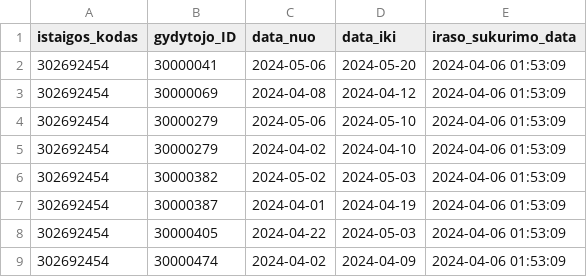
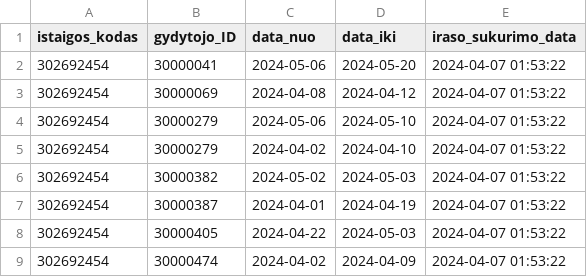
Before and after one commit to vilnius/VMKL, a CSV file: 302692454_doctors_excluded.csv, drawn as a sheet.

```diff
--- a/302692454_doctors_excluded.csv
+++ b/302692454_doctors_excluded.csv
@@ -1,9 +1,9 @@
 istaigos_kodas;gydytojo_ID;data_nuo;data_iki;iraso_sukurimo_data
-302692454;30000041;2024-05-06;2024-05-20;2024-04-06 01:53:09
-302692454;30000069;2024-04-08;2024-04-12;2024-04-06 01:53:09
-302692454;30000279;2024-05-06;2024-05-10;2024-04-06 01:53:09
-302692454;30000279;2024-04-02;2024-04-10;2024-04-06 01:53:09
-302692454;30000382;2024-05-02;2024-05-03;2024-04-06 01:53:09
-302692454;30000387;2024-04-01;2024-04-19;2024-04-06 01:53:09
-302692454;30000405;2024-04-22;2024-05-03;2024-04-06 01:53:09
-302692454;30000474;2024-04-02;2024-04-09;2024-04-06 01:53:09
+302692454;30000041;2024-05-06;2024-05-20;2024-04-07 01:53:22
+302692454;30000069;2024-04-08;2024-04-12;2024-04-07 01:53:22
+302692454;30000279;2024-05-06;2024-05-10;2024-04-07 01:53:22
+302692454;30000279;2024-04-02;2024-04-10;2024-04-07 01:53:22
+302692454;30000382;2024-05-02;2024-05-03;2024-04-07 01:53:22
+302692454;30000387;2024-04-01;2024-04-19;2024-04-07 01:53:22
+302692454;30000405;2024-04-22;2024-05-03;2024-04-07 01:53:22
+302692454;30000474;2024-04-02;2024-04-09;2024-04-07 01:53:22
```
Also changed, not shown: 302692454_family_doctors_list.csv, 302692454_family_doctors_visits_hours.csv, 1 other file.
